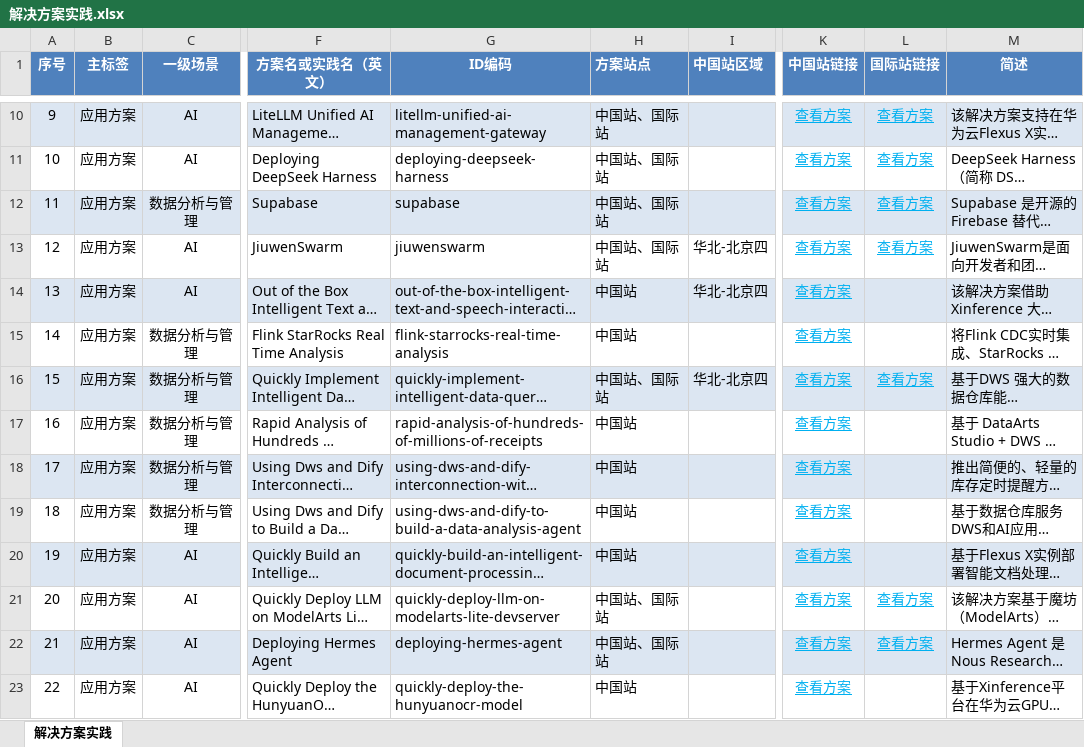
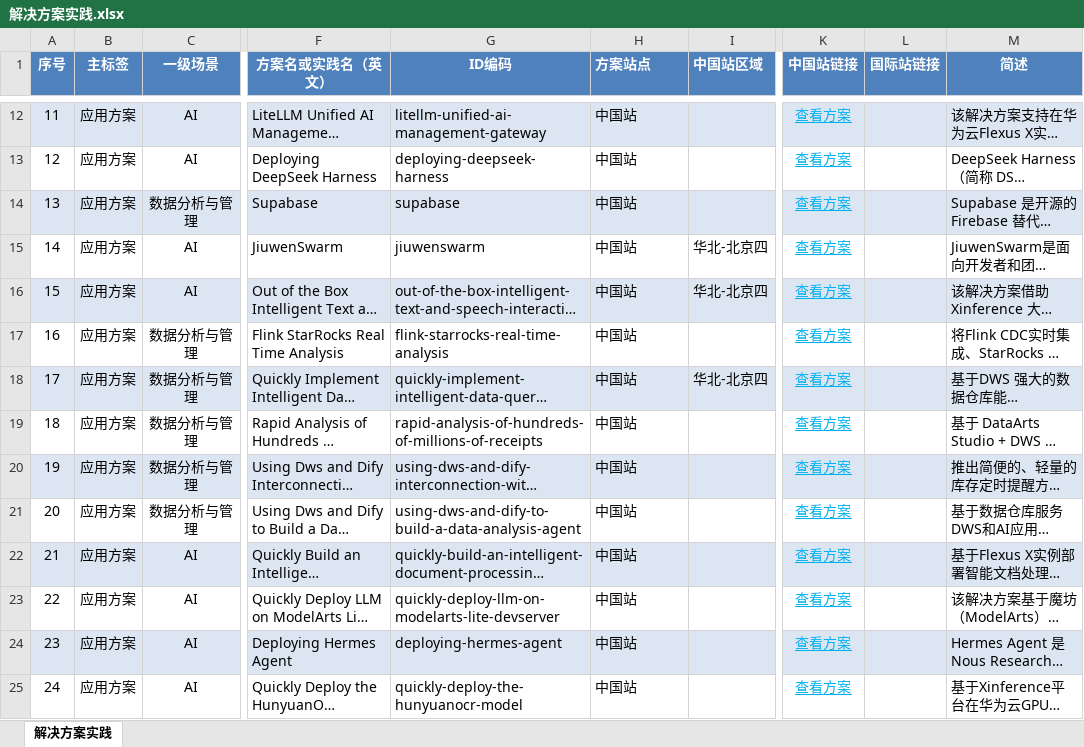
Before and after one commit to Justin-TangPan/skillshub, an Excel workbook: huawei-cloud-solution-asset-naming/解决方案实践.xlsx, sheet 解决方案实践, drawn as a sheet; only a part is shown, gaps mark what is left out; long unchanged cells end in …; values as stored, in another font and other column widths than the file's, no borders; addresses are those after the commit; the diff covers the shown part only; the diff names each change by its address in the sheet, - before the commit and + after, or states it on an @@ line.

```diff
--- a/huawei-cloud-solution-asset-naming/解决方案实践.xlsx (sheet 解决方案实践)
+++ b/huawei-cloud-solution-asset-naming/解决方案实践.xlsx (sheet 解决方案实践)
@@ column A (序号) renumbered from row 3 down @@
-H12:H15 (方案站点): 中国站、国际站
+H12:H15 (方案站点): 中国站
-L12:L15 (国际站链接): 查看方案
+L12:L15 (国际站链接): (empty)
-H18 (方案站点): 中国站、国际站
+H18 (方案站点): 中国站
-L18 (国际站链接): 查看方案
+L18 (国际站链接): (empty)
-H23:H24 (方案站点): 中国站、国际站
+H23:H24 (方案站点): 中国站
-L23:L24 (国际站链接): 查看方案
+L23:L24 (国际站链接): (empty)
```
Also changed, not shown: 2 added rows, 76 edited cells and cell formats elsewhere in this sheet, 2 other files.
